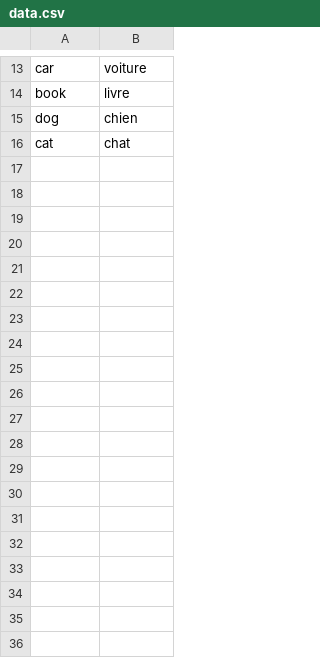
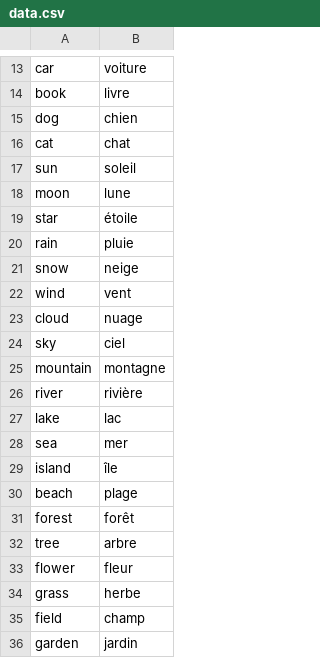
Before and after one commit to TheValll/imie_cours, a CSV file: desktop/TP-desktop_Valentin_MASSONNIERE/Vocabulaire/src/main/resources/com/imie/vocabulaire/data.csv, drawn as a sheet; only a part is shown, gaps mark what is left out; the diff covers the shown part only; the diff names each change by its address in the sheet, - before the commit and + after, or states it on an @@ line.

```diff
--- a/desktop/TP-desktop_Valentin_MASSONNIERE/Vocabulaire/src/main/resources/com/imie/vocabulaire/data.csv
+++ b/desktop/TP-desktop_Valentin_MASSONNIERE/Vocabulaire/src/main/resources/com/imie/vocabulaire/data.csv
+row 17: sun | soleil
+row 18: moon | lune
+row 19: star | étoile
+row 20: rain | pluie
+row 21: snow | neige
+row 22: wind | vent
+row 23: cloud | nuage
+row 24: sky | ciel
+row 25: mountain | montagne
+row 26: river | rivière
+row 27: lake | lac
+row 28: sea | mer
+row 29: island | île
+row 30: beach | plage
+row 31: forest | forêt
+row 32: tree | arbre
+row 33: flower | fleur
+row 34: grass | herbe
+row 35: field | champ
+row 36: garden | jardin
```
Also changed, not shown: 21 added rows elsewhere in this file, 6 other files.
